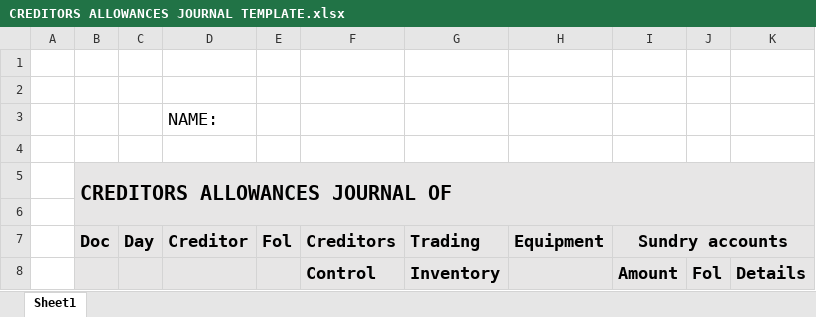
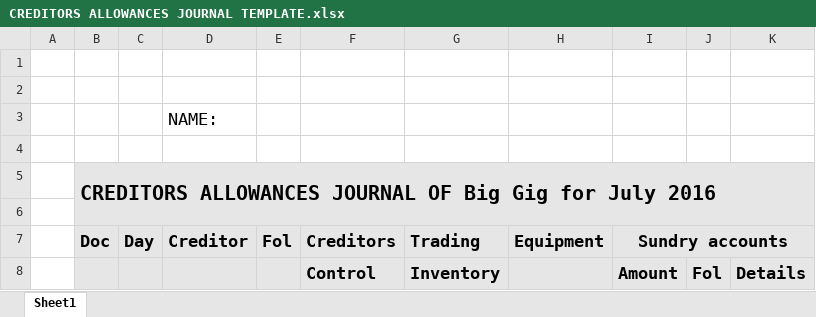
Before and after one commit to LloydNicholson/accounting-app, an Excel workbook: Documents/CREDITORS ALLOWANCES JOURNAL TEMPLATE.xlsx, sheet Sheet1, drawn as a sheet; values as stored, in another font and other column widths than the file's, no borders; the diff names each change by its address in the sheet, - before the commit and + after, or states it on an @@ line.

```diff
--- a/Documents/CREDITORS ALLOWANCES JOURNAL TEMPLATE.xlsx (sheet Sheet1)
+++ b/Documents/CREDITORS ALLOWANCES JOURNAL TEMPLATE.xlsx (sheet Sheet1)
-B5 (Doc): CREDITORS ALLOWANCES JOURNAL OF
+B5 (Doc): CREDITORS ALLOWANCES JOURNAL OF Big Gig for July 2016
```
Also changed, not shown: Documents/CASH PAYMENTS JOURNAL TEMPLATE.xlsx, 4 other files.
